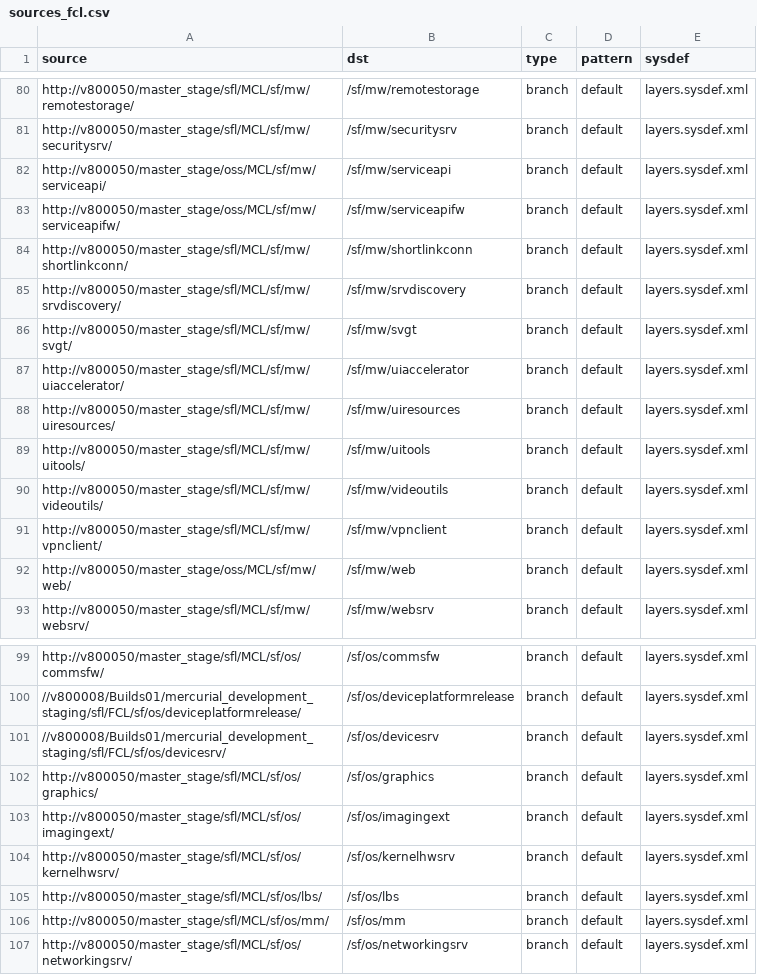
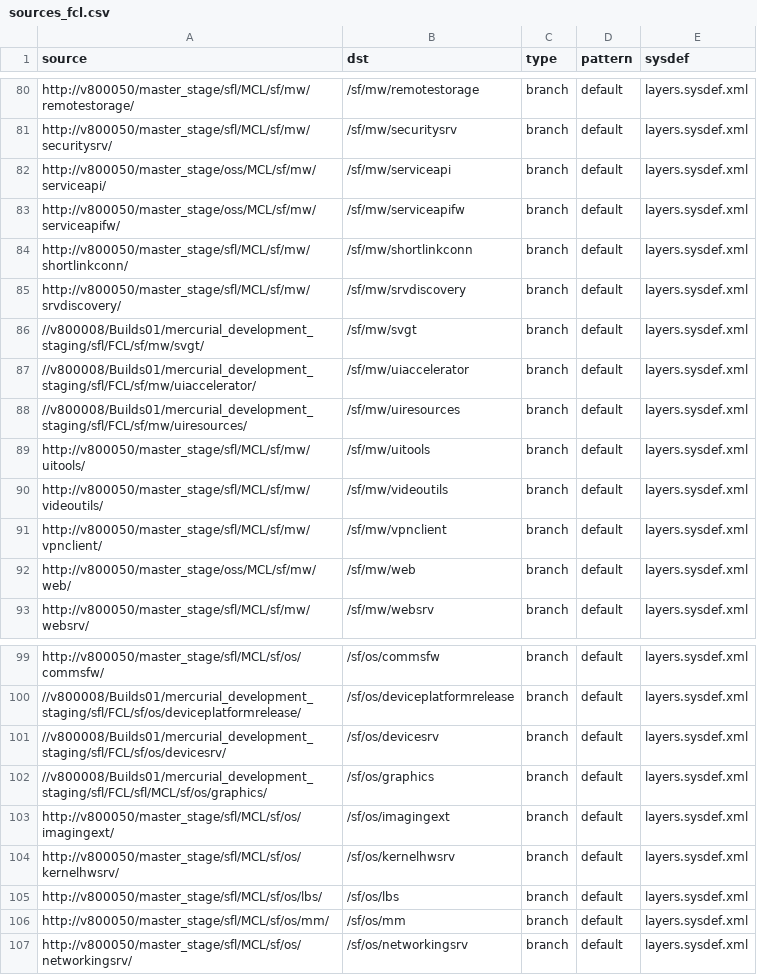
Before and after one commit to SymbianSource/oss.FCL.sftools.fbf.projects.platforms, a CSV file: symbian3/split/sources_fcl.csv, drawn as a sheet; only a part is shown, gaps mark what is left out.

Commit message:
Updated sources_fcl.csv to re-insert graphics FCLs.

```diff
--- a/symbian3/split/sources_fcl.csv
+++ b/symbian3/split/sources_fcl.csv
@@ -85,5 +85,5 @@ http://v800050/master_stage/sfl/MCL/sf/mw/shortlinkconn/,/sf/mw/shortlinkconn,br
 http://v800050/master_stage/sfl/MCL/sf/mw/srvdiscovery/,/sf/mw/srvdiscovery,branch,default,layers.sysdef.xml
-http://v800050/master_stage/sfl/MCL/sf/mw/svgt/,/sf/mw/svgt,branch,default,layers.sysdef.xml
-http://v800050/master_stage/sfl/MCL/sf/mw/uiaccelerator/,/sf/mw/uiaccelerator,branch,default,layers.sysdef.xml
-http://v800050/master_stage/sfl/MCL/sf/mw/uiresources/,/sf/mw/uiresources,branch,default,layers.sysdef.xml
+//v800008/Builds01/mercurial_development_staging/sfl/FCL/sf/mw/svgt/,/sf/mw/svgt,branch,default,layers.sysdef.xml
+//v800008/Builds01/mercurial_development_staging/sfl/FCL/sf/mw/uiaccelerator/,/sf/mw/uiaccelerator,branch,default,layers.sysdef.xml
+//v800008/Builds01/mercurial_development_staging/sfl/FCL/sf/mw/uiresources/,/sf/mw/uiresources,branch,default,layers.sysdef.xml
 http://v800050/master_stage/sfl/MCL/sf/mw/uitools/,/sf/mw/uitools,branch,default,layers.sysdef.xml
@@ -101,3 +101,3 @@ http://v800050/master_stage/sfl/MCL/sf/os/commsfw/,/sf/os/commsfw,branch,default
 //v800008/Builds01/mercurial_development_staging/sfl/FCL/sf/os/devicesrv/,/sf/os/devicesrv,branch,default,layers.sysdef.xml
-http://v800050/master_stage/sfl/MCL/sf/os/graphics/,/sf/os/graphics,branch,default,layers.sysdef.xml
+//v800008/Builds01/mercurial_development_staging/sfl/FCL/sfl/MCL/sf/os/graphics/,/sf/os/graphics,branch,default,layers.sysdef.xml
 http://v800050/master_stage/sfl/MCL/sf/os/imagingext/,/sf/os/imagingext,branch,default,layers.sysdef.xml
```
